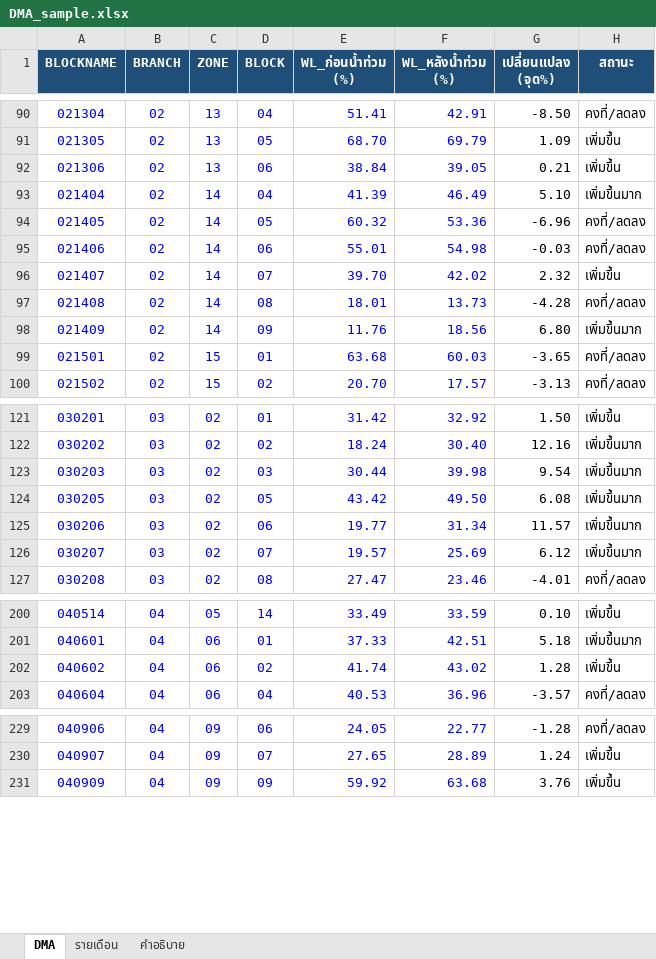
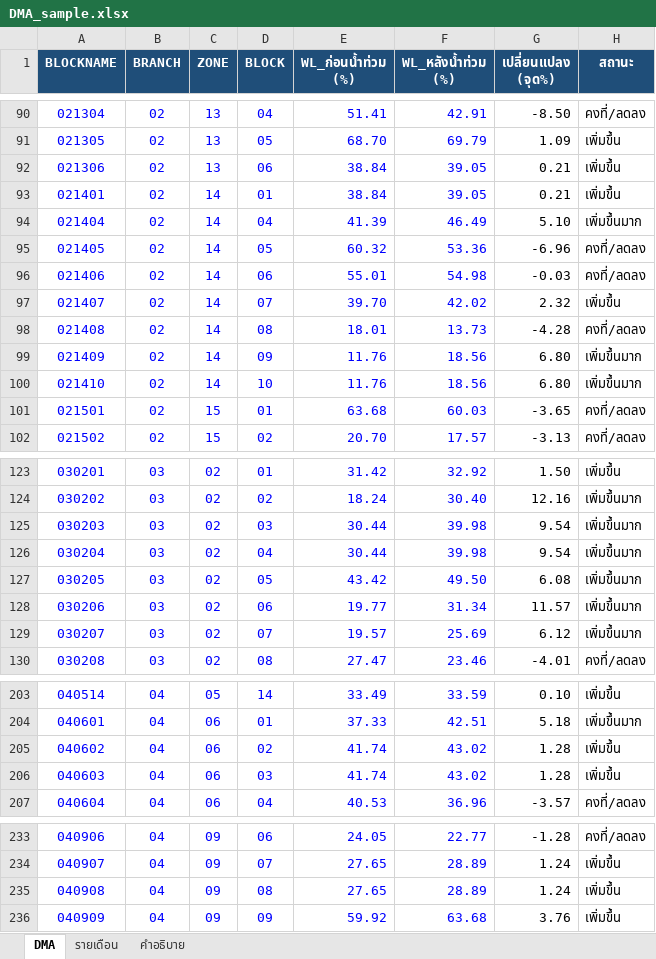
Before and after one commit to nawawit-mwa/mwa-tools, an Excel workbook: DMA_sample.xlsx, sheet DMA, drawn as a sheet; only a part is shown, gaps mark what is left out; values as stored, in another font and other column widths than the file's, no borders; charts and pictures not drawn; the diff covers the shown part only; the diff names each change by its address in the sheet, - before the commit and + after, or states it on an @@ line.

Commit message:
Add files via upload

```diff
--- a/DMA_sample.xlsx (sheet DMA)
+++ b/DMA_sample.xlsx (sheet DMA)
+row 93: 021401 | 02 | 14 | 01 | 38.84 | 39.05 | 0.21 | เพิ่มขึ้น
+row 100: 021410 | 02 | 14 | 10 | 11.76 | 18.56 | 6.80 | เพิ่มขึ้นมาก
+row 126: 030204 | 03 | 02 | 04 | 30.44 | 39.98 | 9.54 | เพิ่มขึ้นมาก
+row 206: 040603 | 04 | 06 | 03 | 41.74 | 43.02 | 1.28 | เพิ่มขึ้น
+row 235: 040908 | 04 | 09 | 08 | 27.65 | 28.89 | 1.24 | เพิ่มขึ้น
```
Also changed, not shown: 2 added rows elsewhere in this sheet, formulas that keep their value, charts or pictures.
